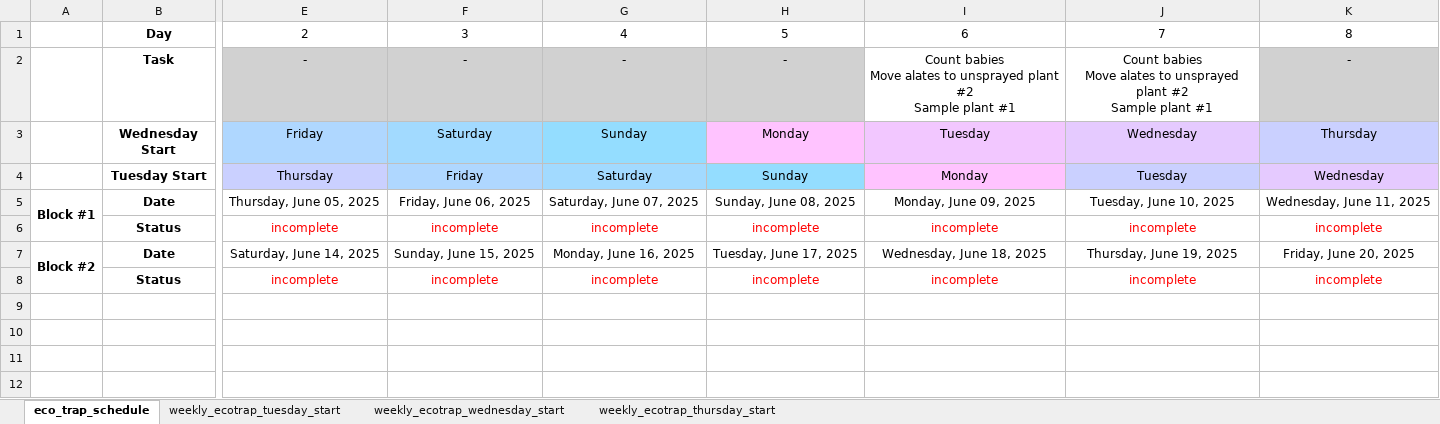
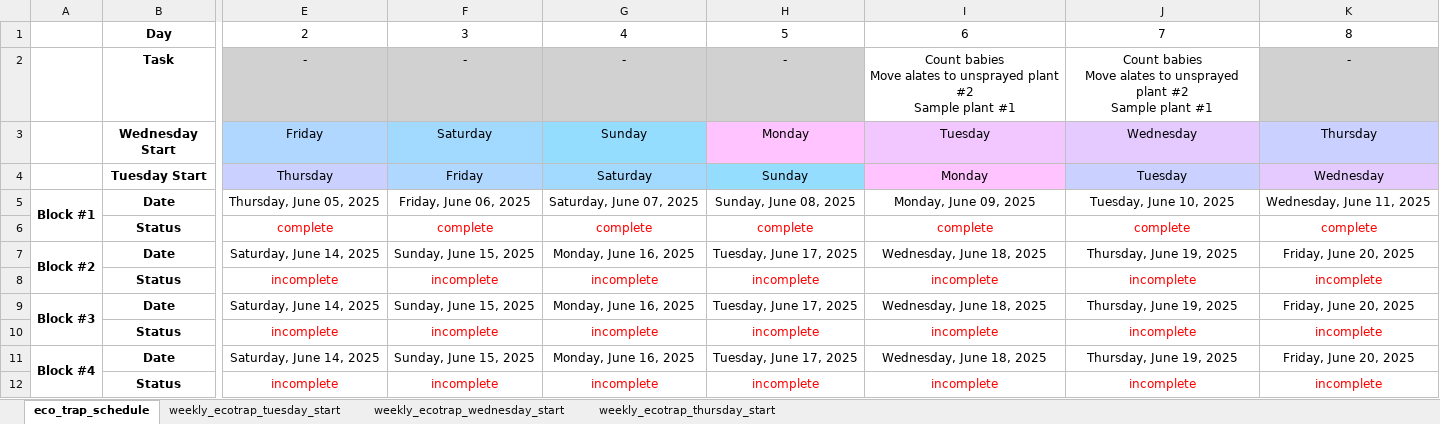
Before and after one commit to Hendry-Lab/eco_traps_fecundity, an Excel workbook: eco_trap_fecundity_schedule.xlsx, sheet eco_trap_schedule, drawn as a sheet; only a part is shown, gaps mark what is left out; values as stored, in another font and other column widths than the file's, no borders; conditional formats not drawn; removed rows and columns are numbered as before the commit, all else as after; rows hold the shown columns only; the diff names each change by its address in the sheet, - before the commit and + after, or states it on an @@ line.

```diff
--- a/eco_trap_fecundity_schedule.xlsx (sheet eco_trap_schedule)
+++ b/eco_trap_fecundity_schedule.xlsx (sheet eco_trap_schedule)
-E6: incomplete
+E6: complete
-F6: incomplete
+F6: complete
-G6: incomplete
+G6: complete
-H6: incomplete
+H6: complete
-I6: incomplete
+I6: complete
-J6: incomplete
+J6: complete
-K6: incomplete
+K6: complete
-A7:A8 merged
+A7:A8 merged
+row 8:  | Status | incomplete | incomplete | incomplete | incomplete | incomplete | incomplete | incomplete
+row 9: Block #3 | Date | Saturday, June 14, 2025 | Sunday, June 15, 2025 | Monday, June 16, 2025 | Tuesday, June 17, 2025 | Wednesday, June 18, 2025 | Thursday, June 19, 2025 | Friday, June 20, 2025
+row 10:  | Status | incomplete | incomplete | incomplete | incomplete | incomplete | incomplete | incomplete
+row 11: Block #4 | Date | Saturday, June 14, 2025 | Sunday, June 15, 2025 | Monday, June 16, 2025 | Tuesday, June 17, 2025 | Wednesday, June 18, 2025 | Thursday, June 19, 2025 | Friday, June 20, 2025
```
Also changed, not shown: data/fecundity_assay_count.xlsx, 1 other file.
